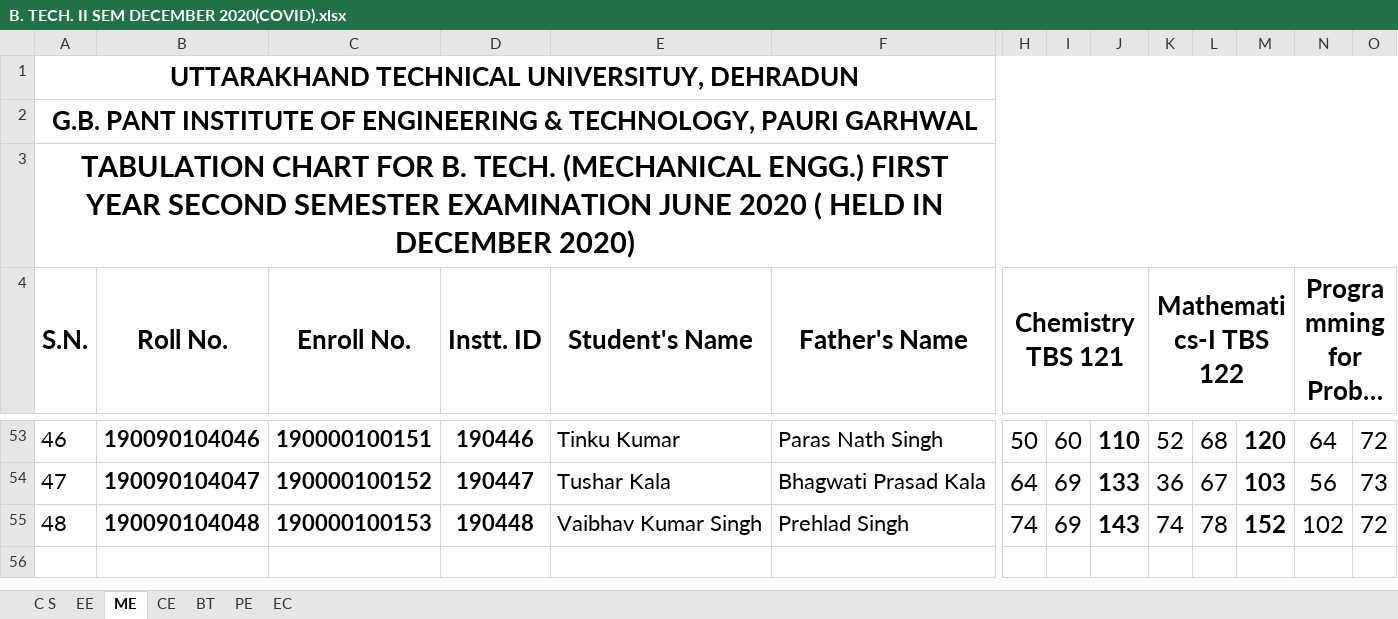
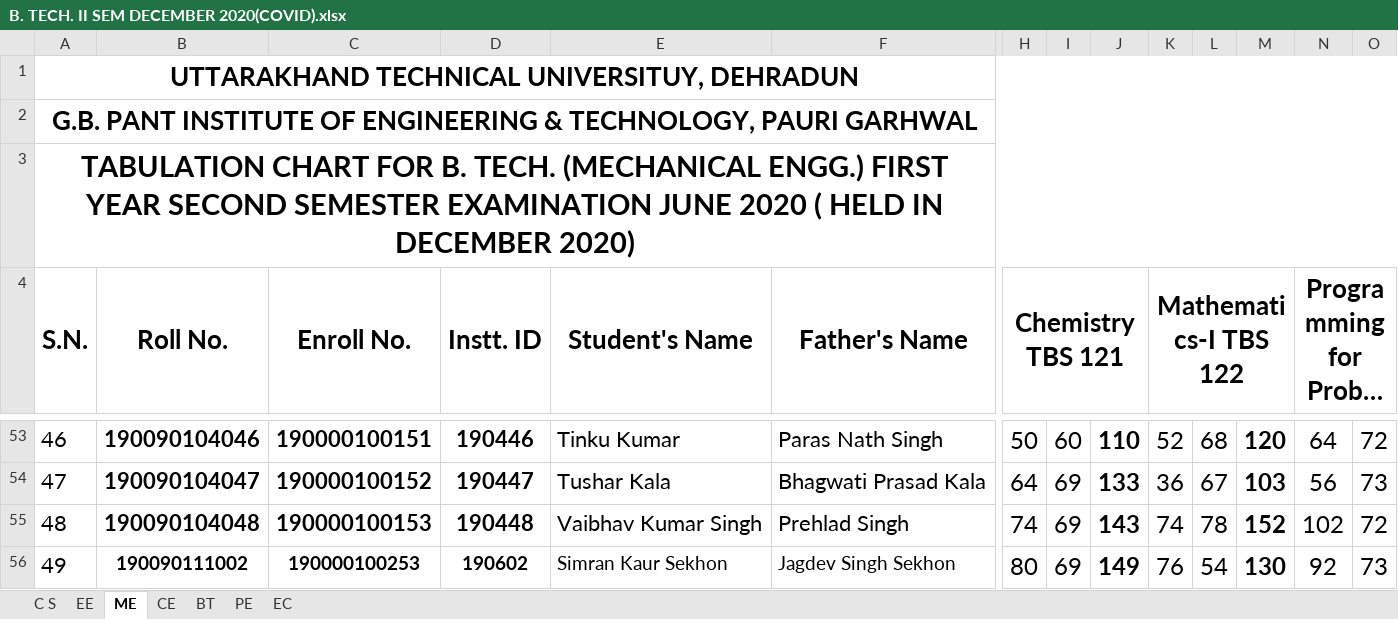
Before and after one commit to sakshi037/Academic, an Excel workbook: public/dat/B. TECH. II SEM DECEMBER 2020(COVID).xlsx, sheet ME, drawn as a sheet; only a part is shown, gaps mark what is left out; long unchanged cells end in …; values as stored, in another font and other column widths than the file's, no borders; charts and pictures and conditional formats not drawn; rows hold the shown columns only; the diff names each change by its address in the sheet, - before the commit and + after, or states it on an @@ line.

```diff
--- a/public/dat/B. TECH. II SEM DECEMBER 2020(COVID).xlsx (sheet ME)
+++ b/public/dat/B. TECH. II SEM DECEMBER 2020(COVID).xlsx (sheet ME)
+row 56: 49 | 190090111002 | 190000100253 | 190602 | Simran Kaur Sekhon | Jagdev Singh Sekhon | 80 | 69 | 149 | 76 | 54 | 130 | 92 | 73
```
Also changed, not shown: charts or pictures, public/dat/B. TECH. I SEM DEC 19.xlsx, 3 other files.
